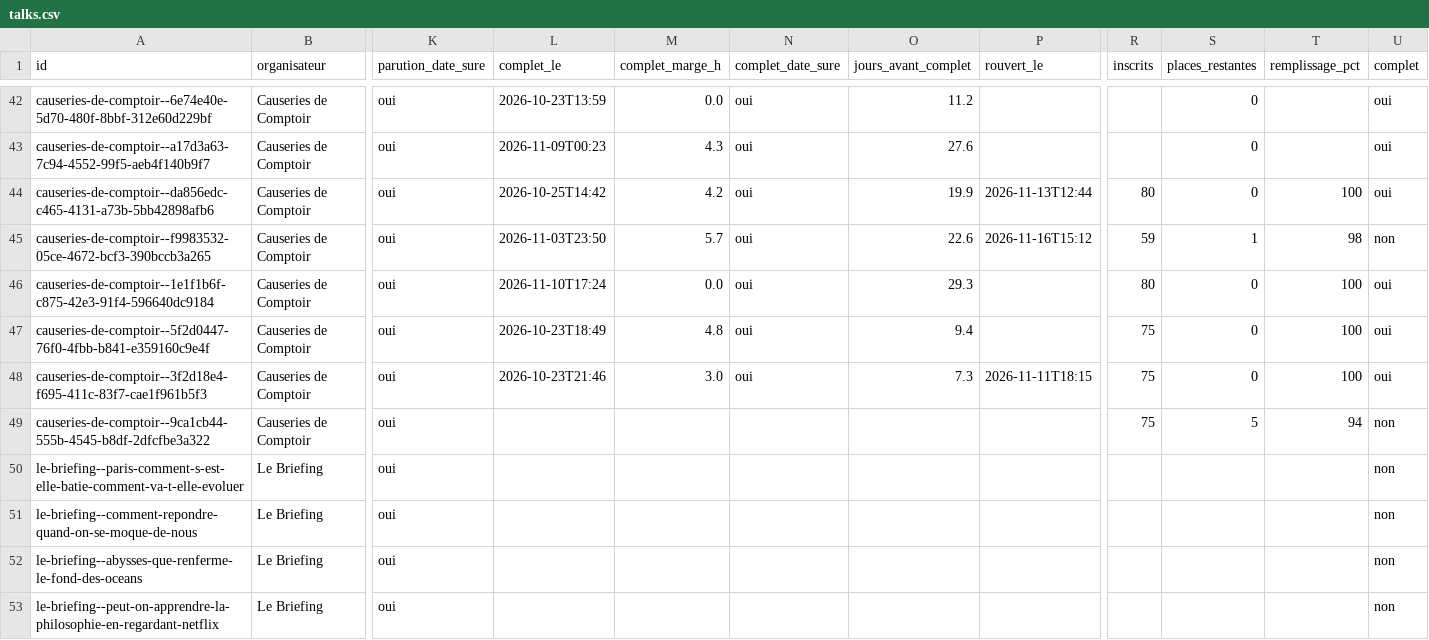
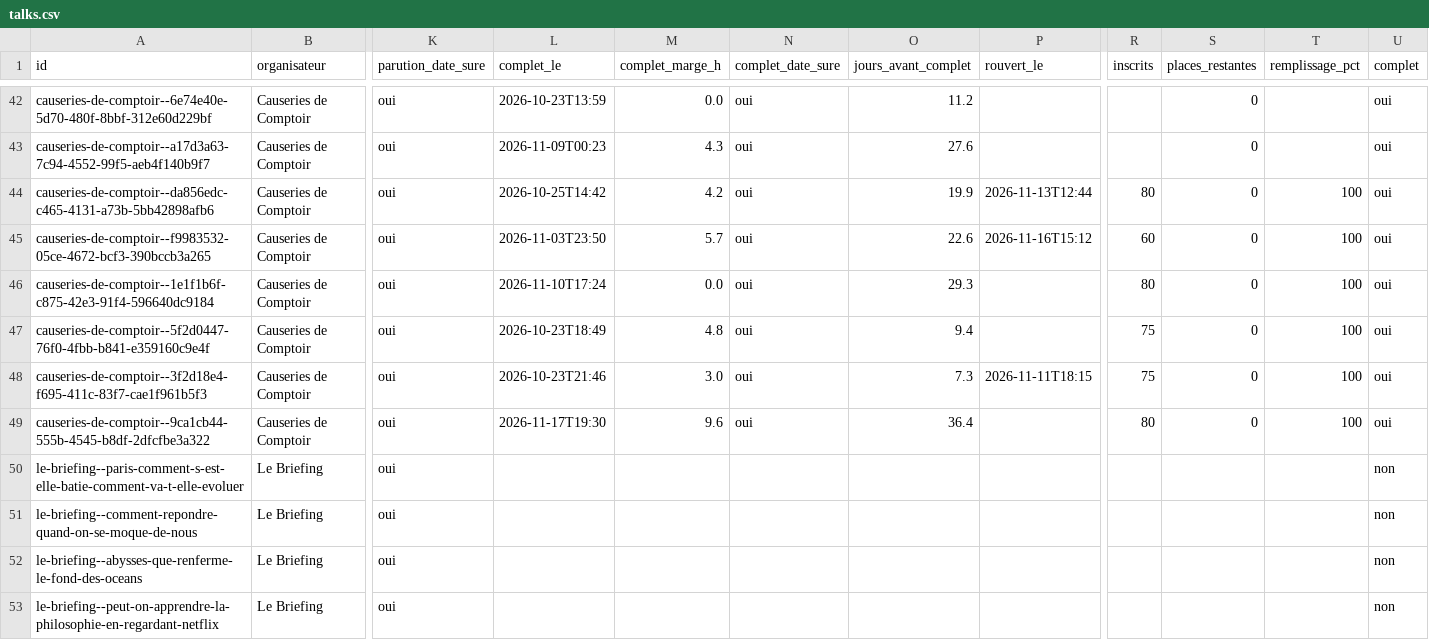
Before and after one commit to microeconomie/best-notif, a CSV file: data/talks.csv, drawn as a sheet; only a part is shown, gaps mark what is left out; the diff names each change by its address in the sheet, - before the commit and + after, or states it on an @@ line.

```diff
--- a/data/talks.csv
+++ b/data/talks.csv
-R45 (inscrits): 59
+R45 (inscrits): 60
-S45 (places_restantes): 1
+S45 (places_restantes): 0
-T45 (remplissage_pct): 98
+T45 (remplissage_pct): 100
-U45 (complet): non
+U45 (complet): oui
-L49 (complet_le): (empty)
+L49 (complet_le): 2026-11-17T19:30
-M49 (complet_marge_h): (empty)
+M49 (complet_marge_h): 9.6
-N49 (complet_date_sure): (empty)
+N49 (complet_date_sure): oui
-O49 (jours_avant_complet): (empty)
+O49 (jours_avant_complet): 36.4
-R49 (inscrits): 75
+R49 (inscrits): 80
-S49 (places_restantes): 5
+S49 (places_restantes): 0
-T49 (remplissage_pct): 94
+T49 (remplissage_pct): 100
-U49 (complet): non
+U49 (complet): oui
```
Also changed, not shown: 2 other files.
